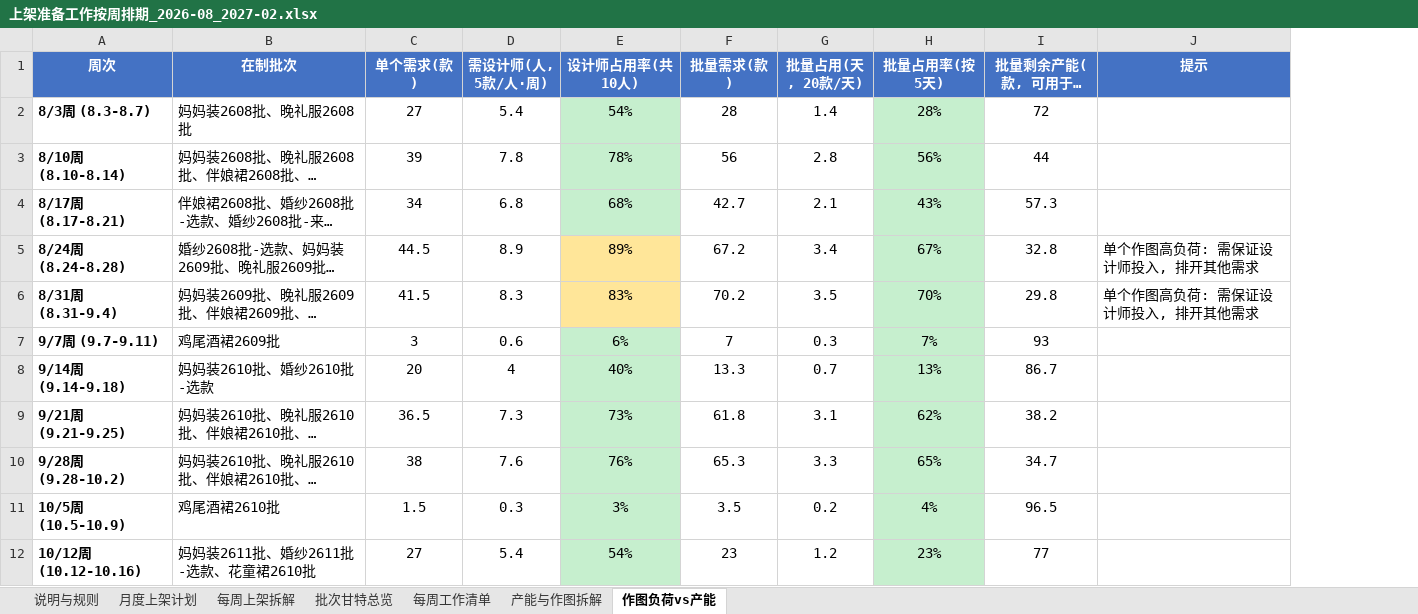
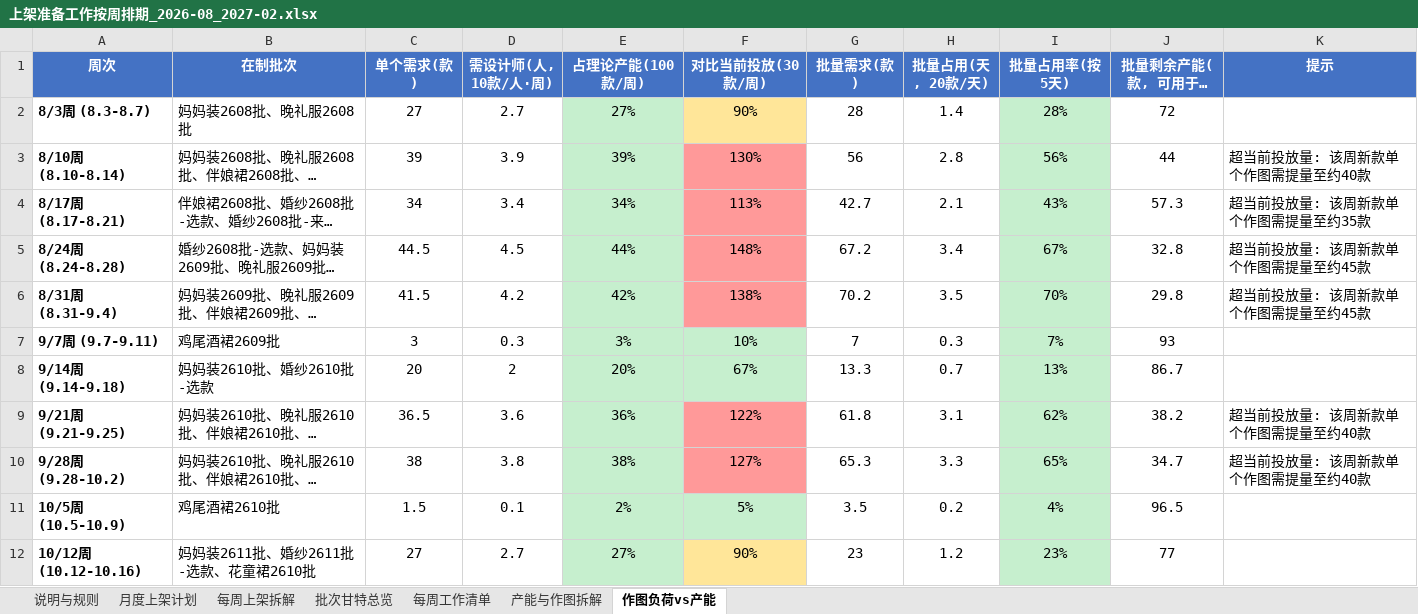
Before and after one commit to devlee/ma, an Excel workbook: 上架准备工作按周排期_2026-08_2027-02.xlsx, sheet 作图负荷vs产能, drawn as a sheet; only a part is shown; long unchanged cells end in …; values as stored, in another font and other column widths than the file's, no borders; removed rows and columns are numbered as before the commit, all else as after; the diff covers the shown part only; the diff names each change by its address in the sheet, - before the commit and + after, or states it on an @@ line.

```diff
--- a/上架准备工作按周排期_2026-08_2027-02.xlsx (sheet 作图负荷vs产能)
+++ b/上架准备工作按周排期_2026-08_2027-02.xlsx (sheet 作图负荷vs产能)
-column D (需设计师(人, 5款/人·周)), rows 2-12: 5.4 | 7.8 | 6.8 | 8.9 | 8.3 | 0.6 | 4 | 7.3 | 7.6 | 0.3 | 5.4
-column E (设计师占用率(共10人)), rows 2-12: 54% | 78% | 68% | 89% | 83% | 6% | 40% | 73% | 76% | 3% | 54%
+column D (需设计师(人, 10款/人·周)), rows 2-12: 2.7 | 3.9 | 3.4 | 4.5 | 4.2 | 0.3 | 2 | 3.6 | 3.8 | 0.1 | 2.7
+column E (占理论产能(100款/周)), rows 2-12: 27% | 39% | 34% | 44% | 42% | 3% | 20% | 36% | 38% | 2% | 27%
+column F (对比当前投放(30款/周)), rows 2-12: 90% | 130% | 113% | 148% | 138% | 10% | 67% | 122% | 127% | 5% | 90%
-K3 (提示): (empty)
+K3 (提示): 超当前投放量: 该周新款单个作图需提量至约40款
-K4 (提示): (empty)
+K4 (提示): 超当前投放量: 该周新款单个作图需提量至约35款
-K5:K6 (提示): 单个作图高负荷: 需保证设计师投入, 排开其他需求
+K5:K6 (提示): 超当前投放量: 该周新款单个作图需提量至约45款
-K9:K10 (提示): (empty)
+K9:K10 (提示): 超当前投放量: 该周新款单个作图需提量至约40款
```
Also changed, not shown: 6 edited cells elsewhere in this sheet, sheet 说明与规则, 1 other file.
